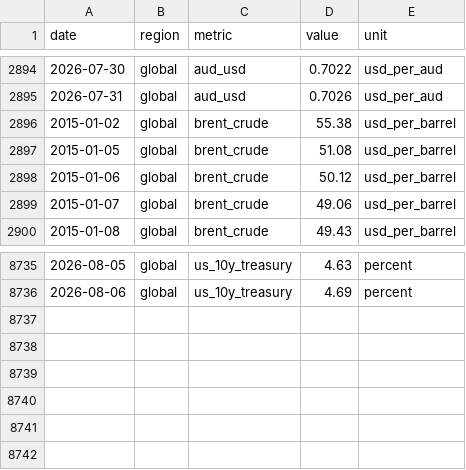
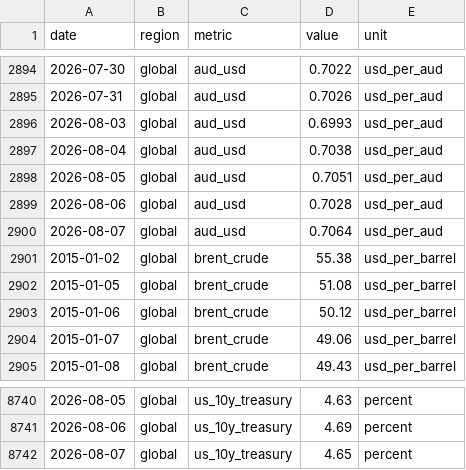
Before and after one commit to jackalexleonard-stack/victoria-housing-dashboard, a CSV file: data/series/intl_fred.csv, drawn as a sheet; only a part is shown, gaps mark what is left out.

```diff
--- a/data/series/intl_fred.csv
+++ b/data/series/intl_fred.csv
@@ -2895,2 +2895,7 @@ date,region,metric,value,unit
 2026-07-31,global,aud_usd,0.7026,usd_per_aud
+2026-08-03,global,aud_usd,0.6993,usd_per_aud
+2026-08-04,global,aud_usd,0.7038,usd_per_aud
+2026-08-05,global,aud_usd,0.7051,usd_per_aud
+2026-08-06,global,aud_usd,0.7028,usd_per_aud
+2026-08-07,global,aud_usd,0.7064,usd_per_aud
 2015-01-02,global,brent_crude,55.38,usd_per_barrel
@@ -8736 +8741,2 @@ date,region,metric,value,unit
 2026-08-06,global,us_10y_treasury,4.69,percent
+2026-08-07,global,us_10y_treasury,4.65,percent
```
Also changed, not shown: data/series/au_hvi.csv, data/series/vic_hvi.csv, 27 other files.
